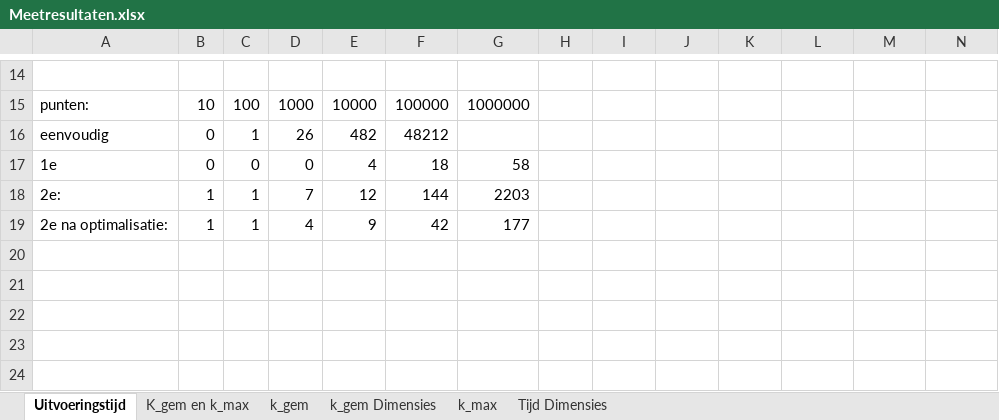
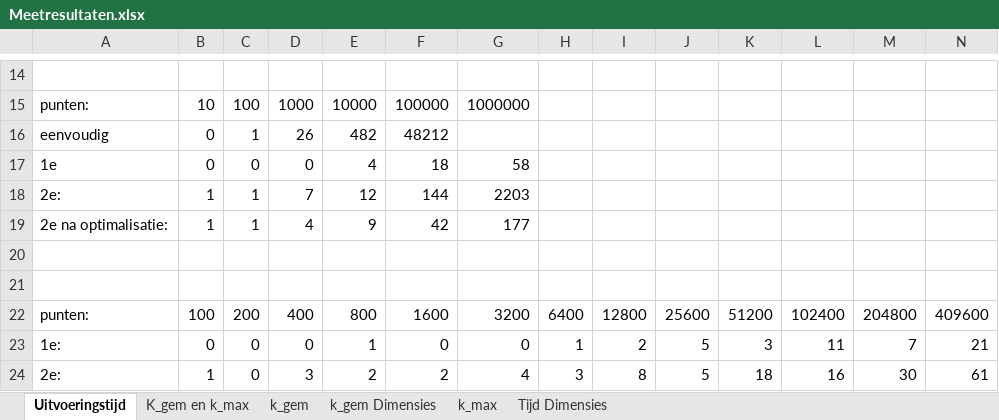
Before and after one commit to BarbAme/projectMeetkunde, an Excel workbook: Meetresultaten.xlsx, sheet Uitvoeringstijd, drawn as a sheet; only a part is shown, gaps mark what is left out; values as stored, in another font and other column widths than the file's, no borders; charts and pictures not drawn; rows hold the shown columns only; the diff names each change by its address in the sheet, - before the commit and + after, or states it on an @@ line.

```diff
--- a/Meetresultaten.xlsx (sheet Uitvoeringstijd)
+++ b/Meetresultaten.xlsx (sheet Uitvoeringstijd)
+row 20: (empty)
+row 21: (empty)
+row 22: punten: | 100 | 200 | 400 | 800 | 1600 | 3200 | 6400 | 12800 | 25600 | 51200 | 102400 | 204800 | 409600
+row 23: 1e: | 0 | 0 | 0 | 1 | 0 | 0 | 1 | 2 | 5 | 3 | 11 | 7 | 21
+row 24: 2e: | 1 | 0 | 3 | 2 | 2 | 4 | 3 | 8 | 5 | 18 | 16 | 30 | 61
```
Also changed, not shown: sheet k_gem, sheet k_max, charts or pictures, 6 other files.
